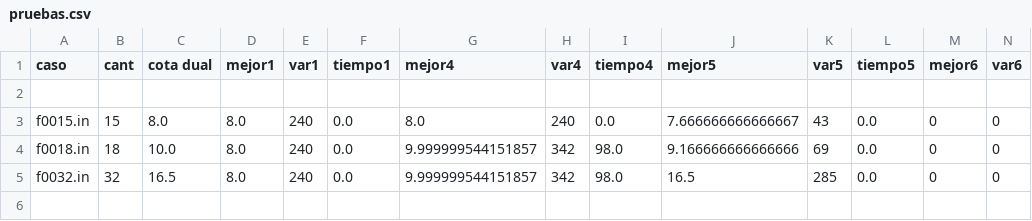
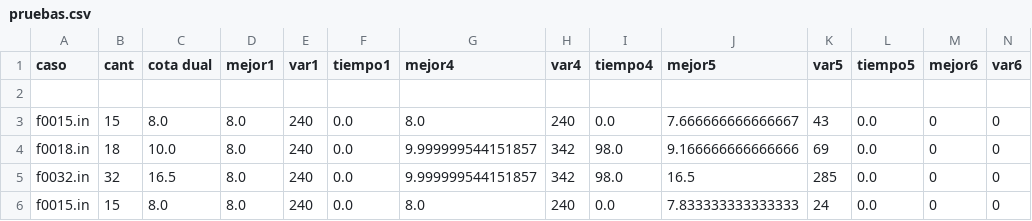
Before and after one commit to rondelli/myo-tp, a CSV file: 7_entrega/pruebas.csv, drawn as a sheet; only a part is shown; rows hold the shown columns only; the diff names each change by its address in the sheet, - before the commit and + after, or states it on an @@ line.

```diff
--- a/7_entrega/pruebas.csv
+++ b/7_entrega/pruebas.csv
+row 6: f0015.in | 15 | 8.0 | 8.0 | 240 | 0.0 | 8.0 | 240 | 0.0 | 7.833333333333333 | 24 | 0.0 | 0 | 0
```
Also changed, not shown: 8 other files.
